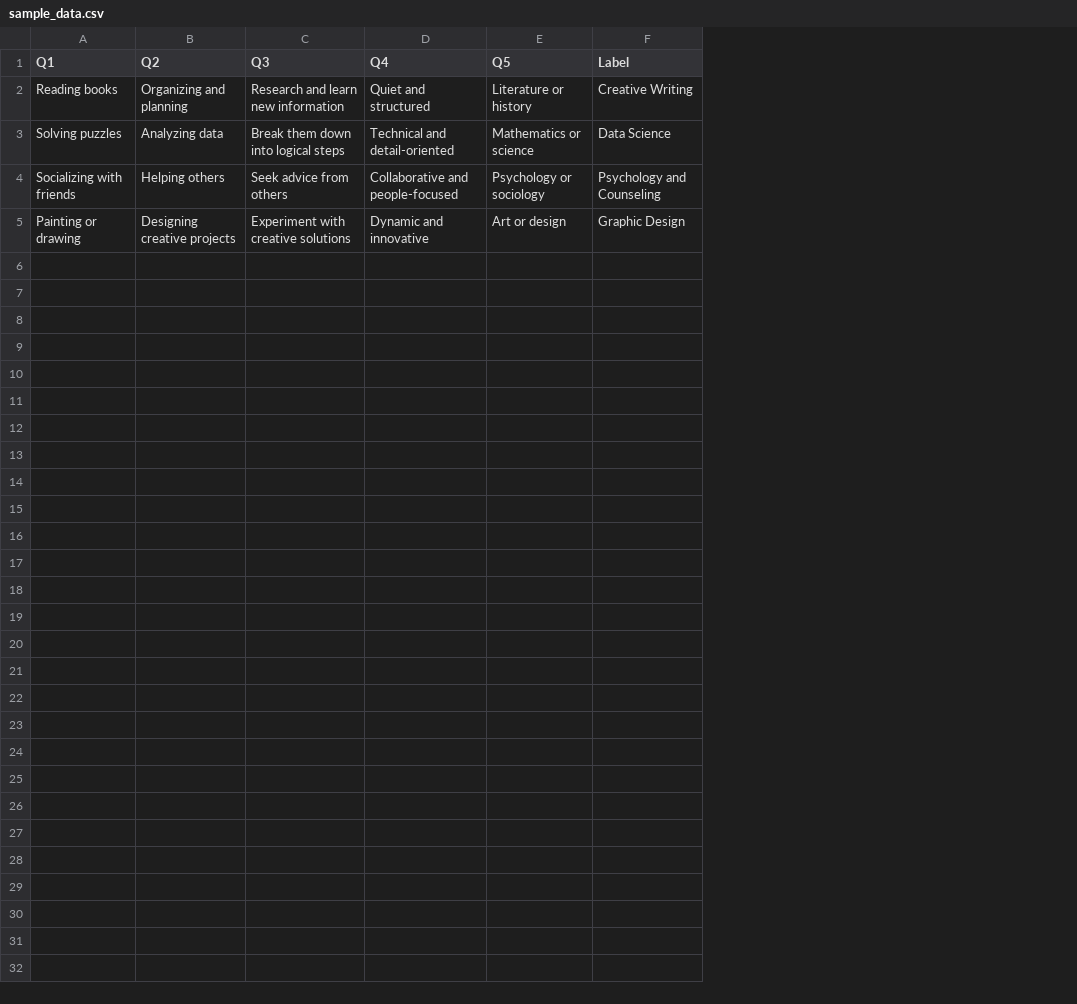
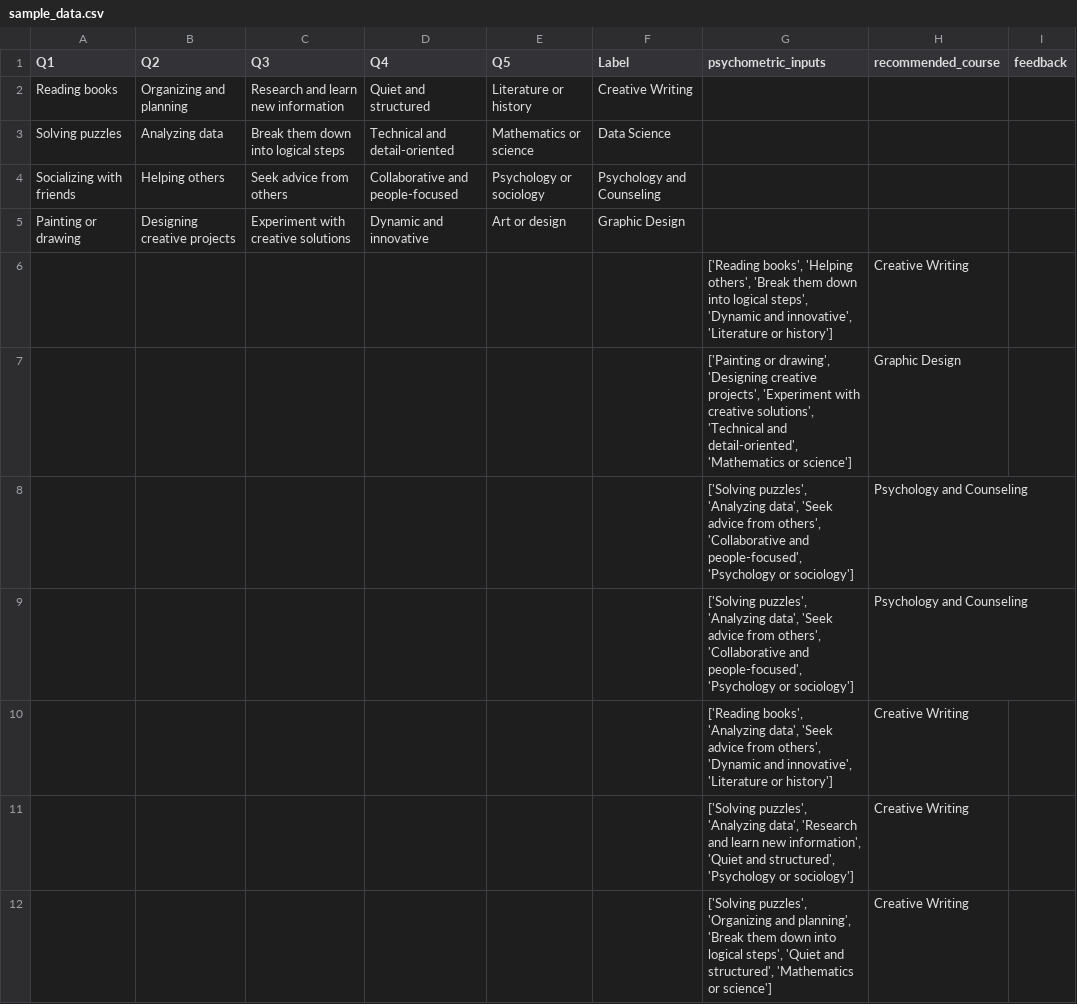
Before and after one commit to sazidhayatkhan/psychometric_app_backend, a CSV file: data/sample_data.csv, drawn as a sheet; only a part is shown; the diff covers the shown part only; the diff names each change by its address in the sheet, - before the commit and + after, or states it on an @@ line.

Commit message:
chnagd logic for user response saving

```diff
--- a/data/sample_data.csv
+++ b/data/sample_data.csv
+column G (psychometric_inputs), empty
+column H (recommended_course), empty
+column I (feedback), empty
+row 6:  |  |  |  |  |  | ['Reading books', 'Helping others', 'Break them down into logical steps', 'Dynamic and innovative', 'Literature or history'] | Creative Writing
+row 7:  |  |  |  |  |  | ['Painting or drawing', 'Designing creative projects', 'Experiment with creative solutions', 'Technical and detail-oriented', 'Mathematics or science'] | Graphic Design
+row 8:  |  |  |  |  |  | ['Solving puzzles', 'Analyzing data', 'Seek advice from others', 'Collaborative and people-focused', 'Psychology or sociology'] | Psychology and Counseling
+row 9:  |  |  |  |  |  | ['Solving puzzles', 'Analyzing data', 'Seek advice from others', 'Collaborative and people-focused', 'Psychology or sociology'] | Psychology and Counseling
+row 10:  |  |  |  |  |  | ['Reading books', 'Analyzing data', 'Seek advice from others', 'Dynamic and innovative', 'Literature or history'] | Creative Writing
+row 11:  |  |  |  |  |  | ['Solving puzzles', 'Analyzing data', 'Research and learn new information', 'Quiet and structured', 'Psychology or sociology'] | Creative Writing
+row 12:  |  |  |  |  |  | ['Solving puzzles', 'Organizing and planning', 'Break them down into logical steps', 'Quiet and structured', 'Mathematics or science'] | Creative Writing
```
Also changed, not shown: 11 added rows elsewhere in this file, 5 other files.
